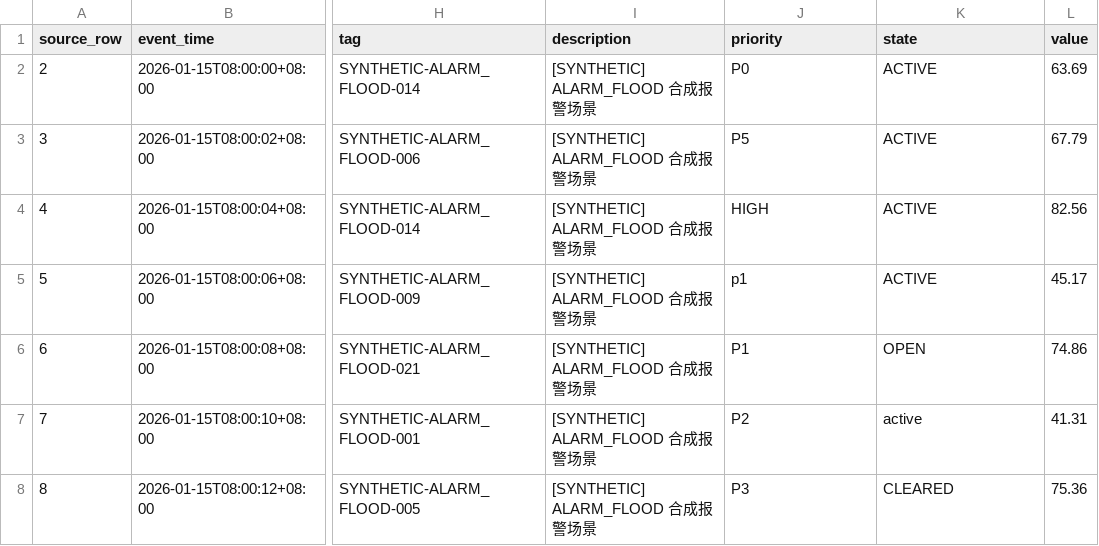
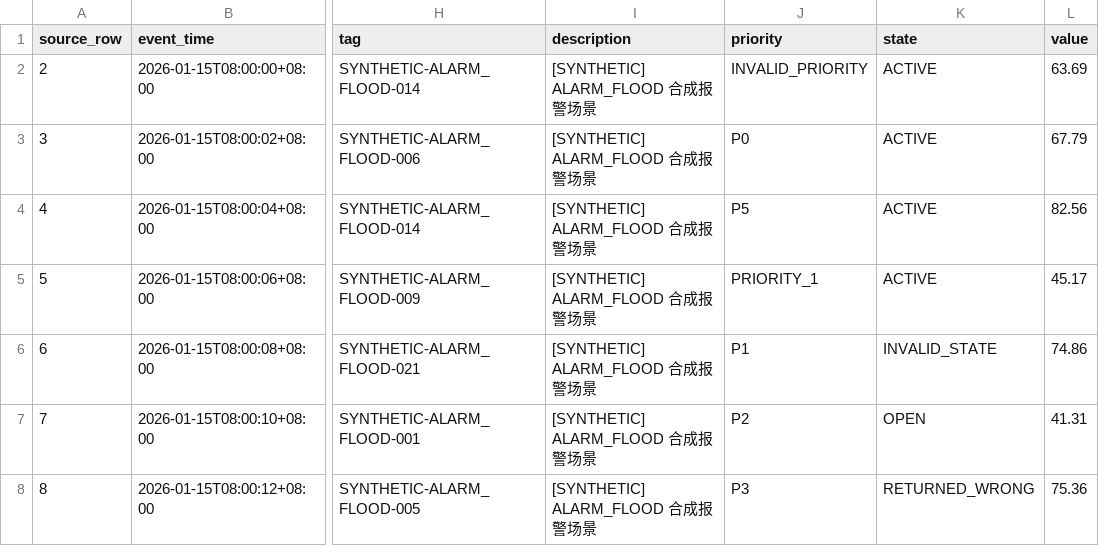
Before and after one commit to Selloryebir/alert_management_system, a CSV file: samples/invalid/invalid_enum.csv, drawn as a sheet; only a part is shown, gaps mark what is left out; the diff names each change by its address in the sheet, - before the commit and + after, or states it on an @@ line.

```diff
--- a/samples/invalid/invalid_enum.csv
+++ b/samples/invalid/invalid_enum.csv
-J2 (priority): P0
+J2 (priority): INVALID_PRIORITY
-J3 (priority): P5
+J3 (priority): P0
-J4 (priority): HIGH
+J4 (priority): P5
-J5 (priority): p1
+J5 (priority): PRIORITY_1
-K6 (state): OPEN
+K6 (state): INVALID_STATE
-K7 (state): active
+K7 (state): OPEN
-K8 (state): CLEARED
+K8 (state): RETURNED_WRONG
```
Also changed, not shown: samples/invalid/invalid_number.csv, samples/invalid/invalid_time.csv, 5 other files.
